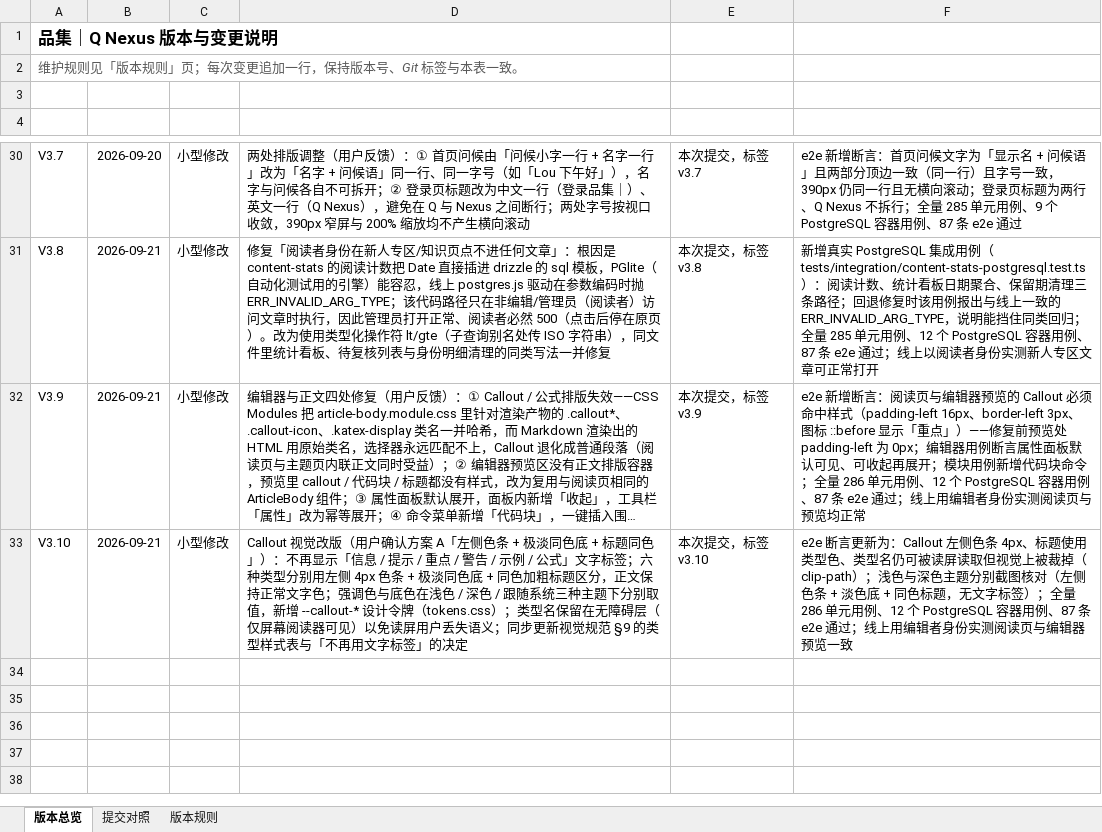
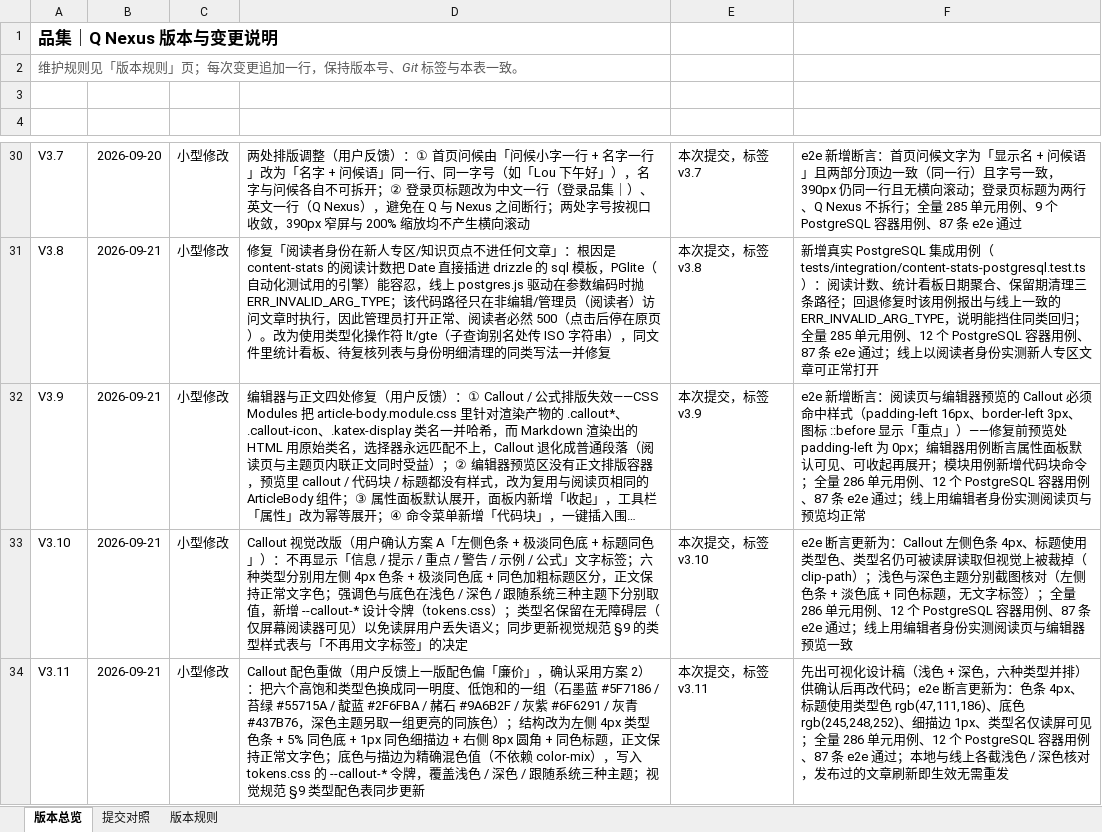
Before and after one commit to profundity-max/quality-homepage, an Excel workbook: Q-Nexus项目变更说明.xlsx, sheet 版本总览, drawn as a sheet; only a part is shown, gaps mark what is left out; long unchanged cells end in …; values as stored, in another font and other column widths than the file's, no borders; the diff names each change by its address in the sheet, - before the commit and + after, or states it on an @@ line.

Commit message:
style: muted callout palette with bar/tint/edge (V3.11)

```diff
--- a/Q-Nexus项目变更说明.xlsx (sheet 版本总览)
+++ b/Q-Nexus项目变更说明.xlsx (sheet 版本总览)
+row 34: V3.11 | 2026-09-21 | 小型修改 | Callout 配色重做（用户反馈上一版配色偏「廉价」，确认采用方案 2）：把六个高饱和类型色换成同一明度、低饱和的一组（石墨蓝 #5F7186 / 苔绿 #55715A / 靛蓝 #2F6FBA / 赭石 #9A6B2F / 灰紫 #6F6291 / 灰青 #437B76，深色主题另取一组更亮的同族色）；结构改为左侧 4px 类型色条 + 5% 同色底 + 1px 同色细描边 + 右侧 8px 圆角 + 同色标题，正文保持正常文字色；底色与描边为精确混色值（不依赖 color-mix），写入 tokens.css 的 --callout-* 令牌，覆盖浅色 / 深色 / 跟随系统三种主题；视觉规范 §9 类型配色表同步更新 | 本次提交，标签 v3.11 | 先出可视化设计稿（浅色 + 深色，六种类型并排）供确认后再改代码；e2e 断言更新为：色条 4px、标题使用类型色 rgb(47,111,186)、底色 rgb(245,248,252)、细描边 1px、类型名仅读屏可见；全量 286 单元用例、12 个 PostgreSQL 容器用例、87 条 e2e 通过；本地与线上各截浅色 / 深色核对，发布过的文章刷新即生效无需重发
```
Also changed, not shown: sheet 提交对照, 6 other files.
